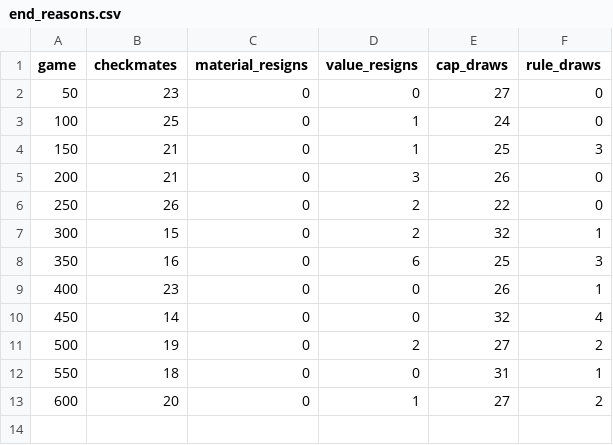
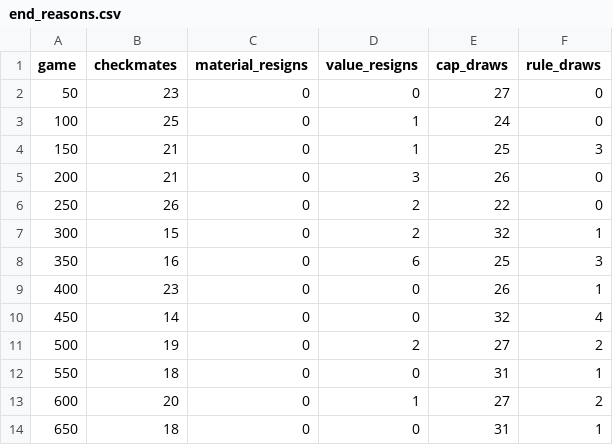
Before and after one commit to Rob-MeepMeep/chess-ai, a CSV file: logs/run14/end_reasons.csv, drawn as a sheet.

```diff
--- a/logs/run14/end_reasons.csv
+++ b/logs/run14/end_reasons.csv
@@ -13 +13,2 @@ game,checkmates,material_resigns,value_resigns,cap_draws,rule_draws
 600,20,0,1,27,2
+650,18,0,0,31,1
```
Also changed, not shown: logs/run14/openings.csv, logs/run14/snapshots.csv, 2 other files.
